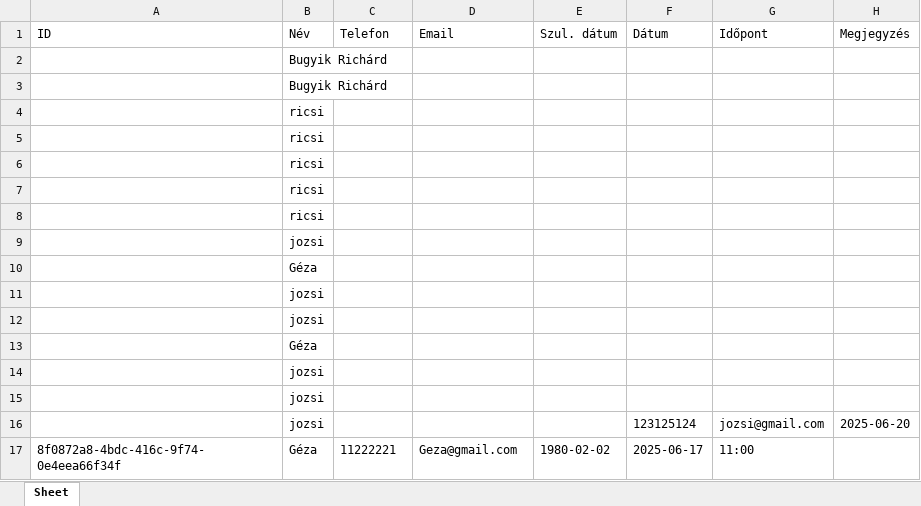
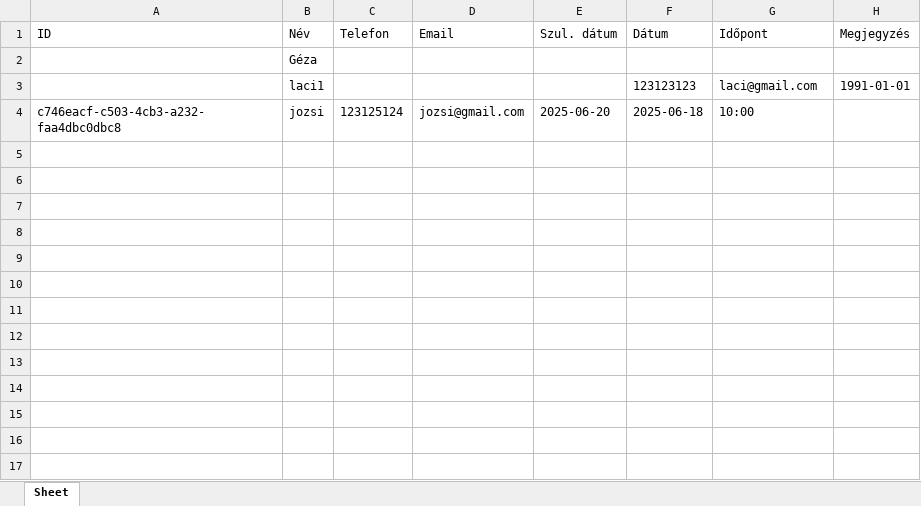
Before and after one commit to Mark0602/masszor-manager-program, an Excel workbook: data/idopontok.xlsx, sheet Sheet, drawn as a sheet; values as stored, in another font and other column widths than the file's, no borders; removed rows and columns are numbered as before the commit, all else as after; the diff names each change by its address in the sheet, - before the commit and + after, or states it on an @@ line.

Commit message:
gatya

```diff
--- a/data/idopontok.xlsx (sheet Sheet)
+++ b/data/idopontok.xlsx (sheet Sheet)
-row 2:  | Bugyik Richárd
-row 3:  | Bugyik Richárd
-row 4:  | ricsi
-row 5:  | ricsi
-row 6:  | ricsi
-row 7:  | ricsi
-row 8:  | ricsi
-row 9:  | jozsi
-row 11:  | jozsi
-row 12:  | jozsi
-row 13:  | Géza
-row 14:  | jozsi
-row 15:  | jozsi
-row 16:  | jozsi |  |  |  | 123125124 | jozsi@gmail.com | 2025-06-20
-row 17: 8f0872a8-4bdc-416c-9f74-0e4eea66f34f | Géza | 11222221 | Geza@gmail.com | 1980-02-02 | 2025-06-17 | 11:00
+row 3:  | laci1 |  |  |  | 123123123 | laci@gmail.com | 1991-01-01
+row 4: c746eacf-c503-4cb3-a232-faa4dbc0dbc8 | jozsi | 123125124 | jozsi@gmail.com | 2025-06-20 | 2025-06-18 | 10:00
```
